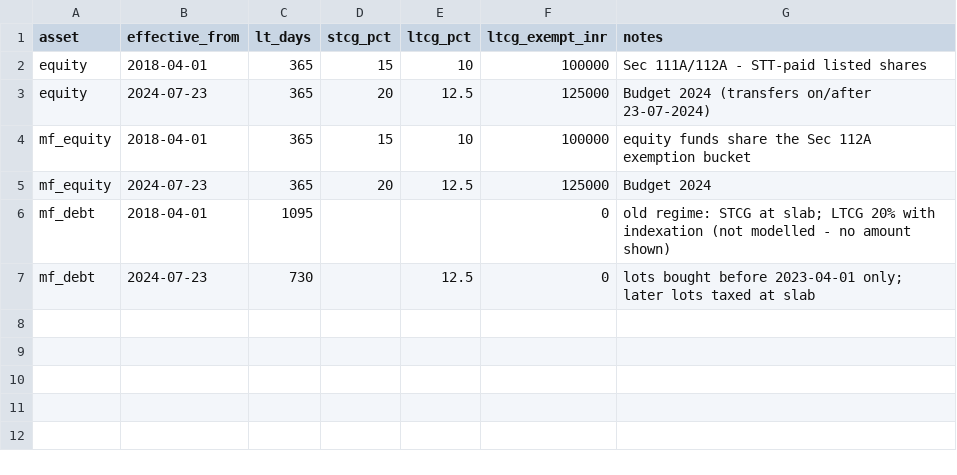
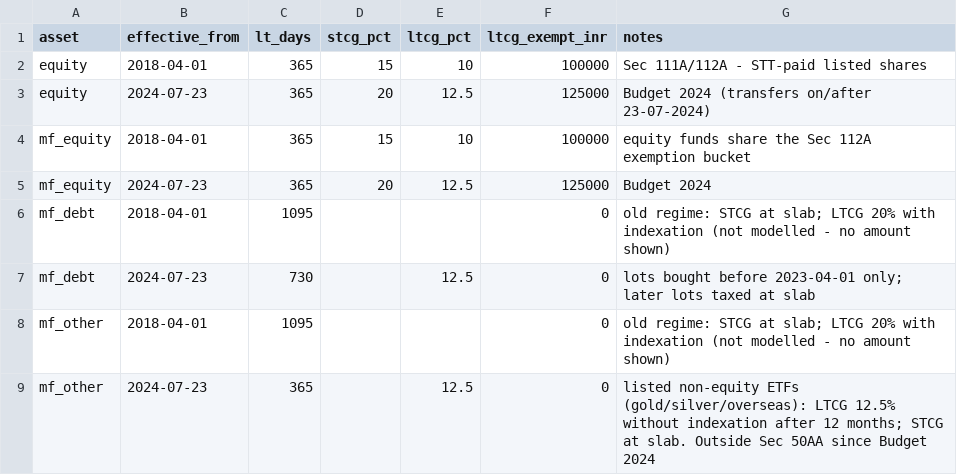
Before and after one commit to jay-parikh/NetWorth, a CSV file: data/tax_rules_in.csv, drawn as a sheet; the diff names each change by its address in the sheet, - before the commit and + after, or states it on an @@ line.

Commit message:
v1.7.5: ETFs where they belong, and taxed as they really are
Follow-on from the v1.7.4 user report. NSE prices arrived, but the silver
ETF still wasn't in Stock_Master; the decision 'all ETFs belong in
Stock_Master' then raised where an ETF should LIVE, and the honest answer
(the Equity sheet - that is how you buy and hold it) exposed a tax defect:
every Equity row was hard-coded to the equity bucket, so a gold/silver/debt
ETF wrongly received the Sec 112A Rs 1.25L allowance.

- ETFs seeded into Stock_Master from the AMFI master (SPEC 6.4). An ETF is
  a fund that TRADES, so it belongs on both masters. Every MF_Master scheme
  whose name carries ETF (as a word) or 'exchange traded' - never fund of
  fund / FOF, which are not traded - merges in add-only with a blank symbol,
  so ETFs are pickable even on a day an exchange refused us. A holding with
  no symbol and no BSE code is now also excluded from the 6.7 'could not
  verify corporate actions' warning: it was never queried, so naming it
  every run was pure noise.

- ETF price falls back to its same-day NAV when no exchange quoted it this
  run (an ETF's NAV is within a whisker of its traded price, and a same-day
  NAV beats a days-old quote). A real quote always wins - the fallback only
  fills ISINs absent from priced_today.

- Equity 'Tax type' column W + the mf_other rules (3.6 / 3.22 / 6.16):
  blank/Equity = shares and index ETFs; Debt = bond ETFs, routed into the
  existing Sec 50AA machinery; Gold-Silver = listed bullion/overseas ETFs,
  a new mf_other bucket at LTCG 12.5% after 12 MONTHS with STCG at slab and
  NO Sec 112A allowance (they are listed securities, outside Sec 50AA since
  Budget 2024 - verified against two independent sources). Sales inherit the
  type by scrip/ISIN; grandfathering and the allowance stay equity-only; the
  By-FY column is relabelled 'Non-equity fund gains' and the Sec 70 set-off
  nets mf_other alongside mf_debt (it nets by TERM, the right head).
  TAXRULE_ASSETS and the Tax_Rules sheet dropdown both derive from one list
  now, so the next bucket cannot drift out of sync.

Docs in-commit: SPEC 3.6/3.22/6.4/6.16, USER-GUIDE 5 + 13, Guide sheet
('ETFs'), Capital Gains label + comment, release notes v1.7.5, README.
Suite: 385 (12 added, incl. a conservation invariant - every realised rupee
must land in exactly one FY summary figure, so a future bucket cannot
silently vanish from the totals).

```diff
--- a/data/tax_rules_in.csv
+++ b/data/tax_rules_in.csv
+row 8: mf_other | 2018-04-01 | 1095 |  |  | 0 | old regime: STCG at slab; LTCG 20% with indexation (not modelled - no amount shown)
+row 9: mf_other | 2024-07-23 | 365 |  | 12.5 | 0 | listed non-equity ETFs (gold/silver/overseas): LTCG 12.5% without indexation after 12 months; STCG at slab. Outside Sec 50AA since Budget 2024
```
Also changed, not shown: 14 other files.
